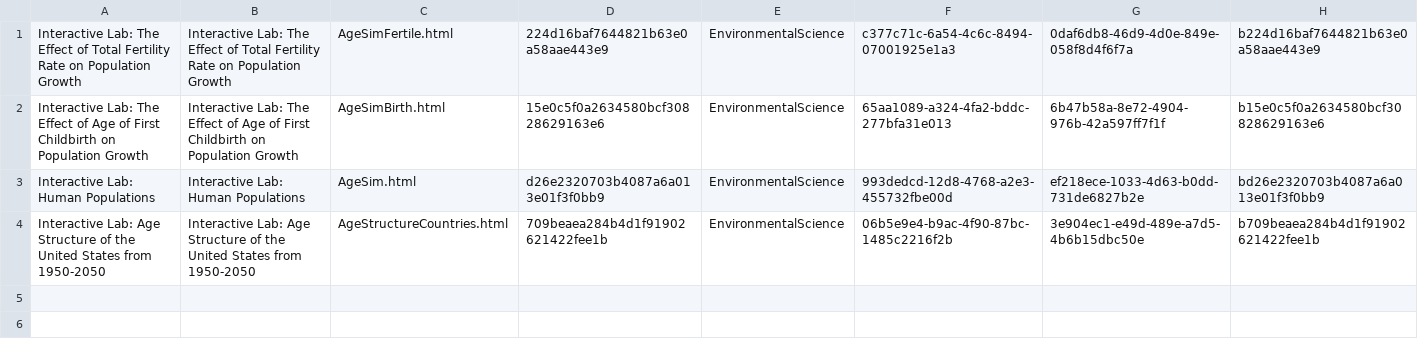
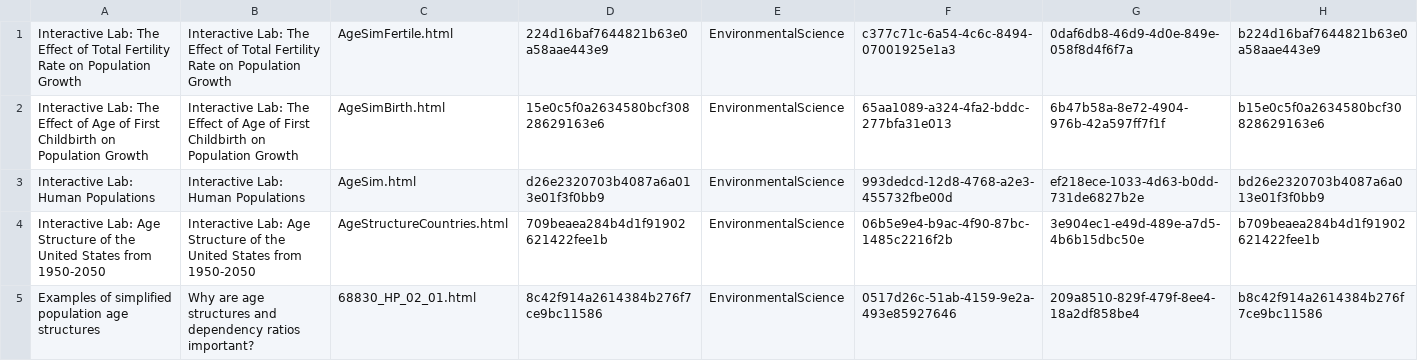
Before and after one commit to GRC1023/BrixContent, a CSV file: Neff/Other/Brix0.91.csv, drawn as a sheet.

Commit message:
Adding the updated carousel

```diff
--- a/Neff/Other/Brix0.91.csv
+++ b/Neff/Other/Brix0.91.csv
@@ -4 +4,2 @@ Interactive Lab: Human Populations,Interactive Lab: Human Populations,AgeSim.htm
 Interactive Lab: Age Structure of the United States from 1950-2050,Interactive Lab: Age Structure of the United States from 1950-2050,AgeStructureCountries.html,709beaea284b4d1f91902621422fee1b,EnvironmentalScience,06b5e9e4-b9ac-4f90-87bc-1485c2216f2b,3e904ec1-e49d-489e-a7d5-4b6b15dbc50e,b709beaea284b4d1f91902621422fee1b
+Examples of simplified population age structures,Why are age structures and dependency ratios important?,68830_HP_02_01.html,8c42f914a2614384b276f7ce9bc11586,EnvironmentalScience,0517d26c-51ab-4159-9e2a-493e85927646,209a8510-829f-479f-8ee4-18a2df858be4,b8c42f914a2614384b276f7ce9bc11586
```
